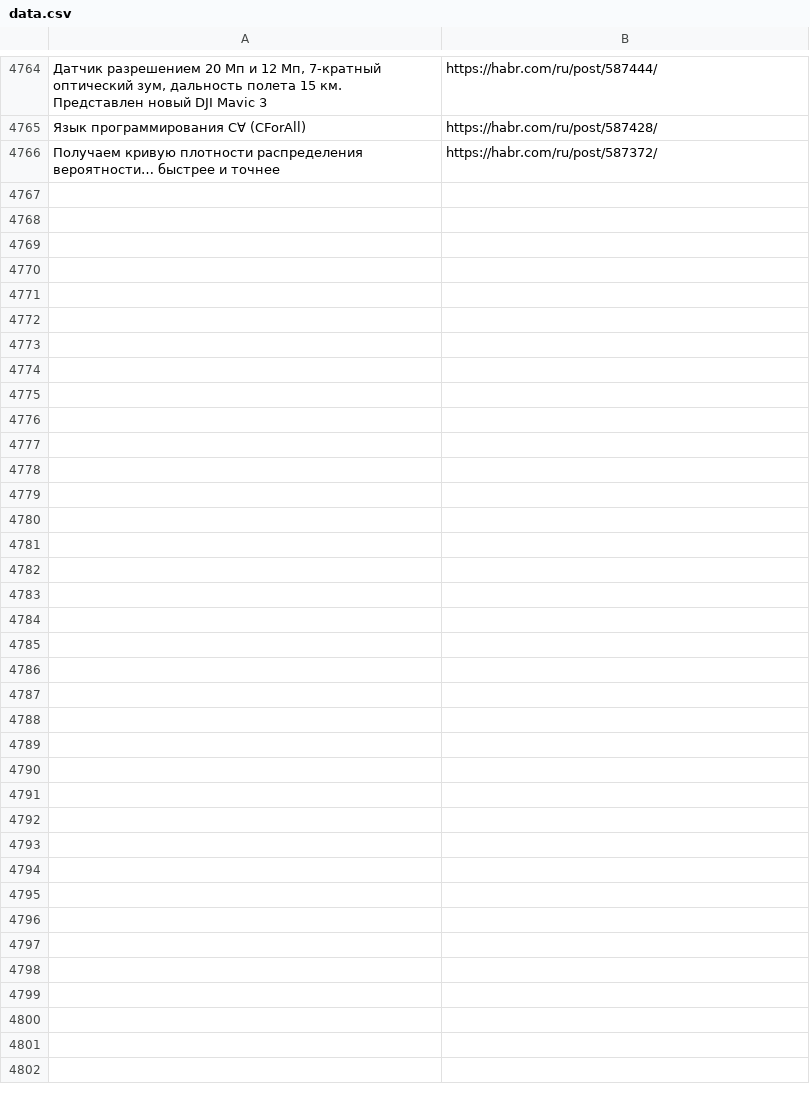
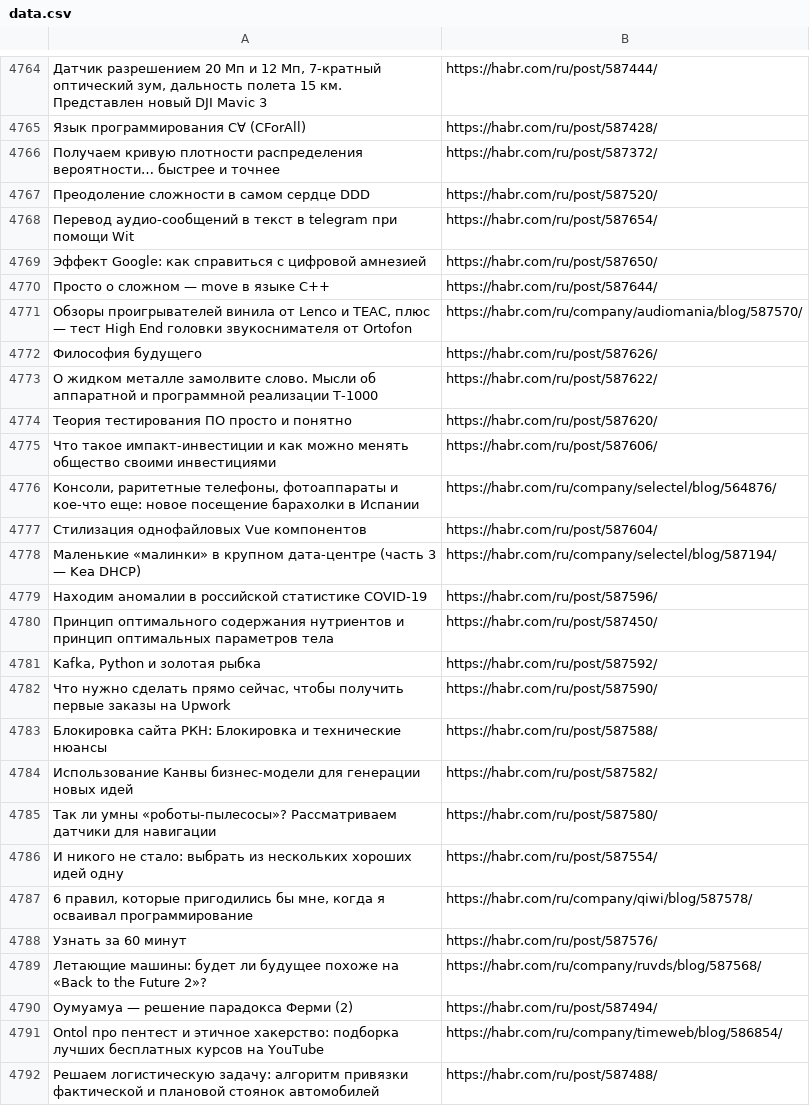
Before and after one commit to Danchik12/habr_scraping, a CSV file: data.csv, drawn as a sheet; only a part is shown, gaps mark what is left out; the diff names each change by its address in the sheet, - before the commit and + after, or states it on an @@ line.

Commit message:
Add files via upload

```diff
--- a/data.csv
+++ b/data.csv
+row 4767: Преодоление сложности в самом сердце DDD | https://habr.com/ru/post/587520/
+row 4768: Перевод аудио-сообщений в текст в telegram при помощи Wit | https://habr.com/ru/post/587654/
+row 4769: Эффект Google: как справиться с цифровой амнезией | https://habr.com/ru/post/587650/
+row 4770: Просто о сложном — move в языке C++ | https://habr.com/ru/post/587644/
+row 4771: Обзоры проигрывателей винила от Lenco и TEAC, плюс — тест High End головки звукоснимателя от Ortofon | https://habr.com/ru/company/audiomania/blog/587570/
+row 4772: Философия будущего | https://habr.com/ru/post/587626/
+row 4773: О жидком металле замолвите слово. Мысли об аппаратной и программной реализации Т-1000 | https://habr.com/ru/post/587622/
+row 4774: Теория тестирования ПО просто и понятно | https://habr.com/ru/post/587620/
+row 4775: Что такое импакт-инвестиции и как можно менять общество своими инвестициями | https://habr.com/ru/post/587606/
+row 4776: Консоли, раритетные телефоны, фотоаппараты и кое-что еще: новое посещение барахолки в Испании | https://habr.com/ru/company/selectel/blog/564876/
+row 4777: Стилизация однофайловых Vue компонентов | https://habr.com/ru/post/587604/
+row 4778: Маленькие «малинки» в крупном дата-центре (часть 3 — Kea DHCP) | https://habr.com/ru/company/selectel/blog/587194/
+row 4779: Находим аномалии в российской статистике COVID-19 | https://habr.com/ru/post/587596/
+row 4780: Принцип оптимального содержания нутриентов и принцип оптимальных параметров тела | https://habr.com/ru/post/587450/
+row 4781: Kafka, Python и золотая рыбка | https://habr.com/ru/post/587592/
+row 4782: Что нужно сделать прямо сейчас, чтобы получить первые заказы на Upwork | https://habr.com/ru/post/587590/
+row 4783: Блокировка сайта РКН: Блокировка и технические нюансы | https://habr.com/ru/post/587588/
+row 4784: Использование Канвы бизнес-модели для генерации новых идей | https://habr.com/ru/post/587582/
+row 4785: Так ли умны «роботы-пылесосы»? Рассматриваем датчики для навигации | https://habr.com/ru/post/587580/
+row 4786: И никого не стало: выбрать из нескольких хороших идей одну | https://habr.com/ru/post/587554/
+row 4787: 6 правил, которые пригодились бы мне, когда я осваивал программирование | https://habr.com/ru/company/qiwi/blog/587578/
+row 4788: Узнать за 60 минут | https://habr.com/ru/post/587576/
+row 4789: Летающие машины: будет ли будущее похоже на «Back to the Future 2»? | https://habr.com/ru/company/ruvds/blog/587568/
+row 4790: Оумуамуа — решение парадокса Ферми (2) | https://habr.com/ru/post/587494/
+row 4791: Ontol про пентест и этичное хакерство: подборка лучших бесплатных курсов на YouTube | https://habr.com/ru/company/timeweb/blog/586854/
+row 4792: Решаем логистическую задачу: алгоритм привязки фактической и плановой стоянок автомобилей | https://habr.com/ru/post/587488/
```
